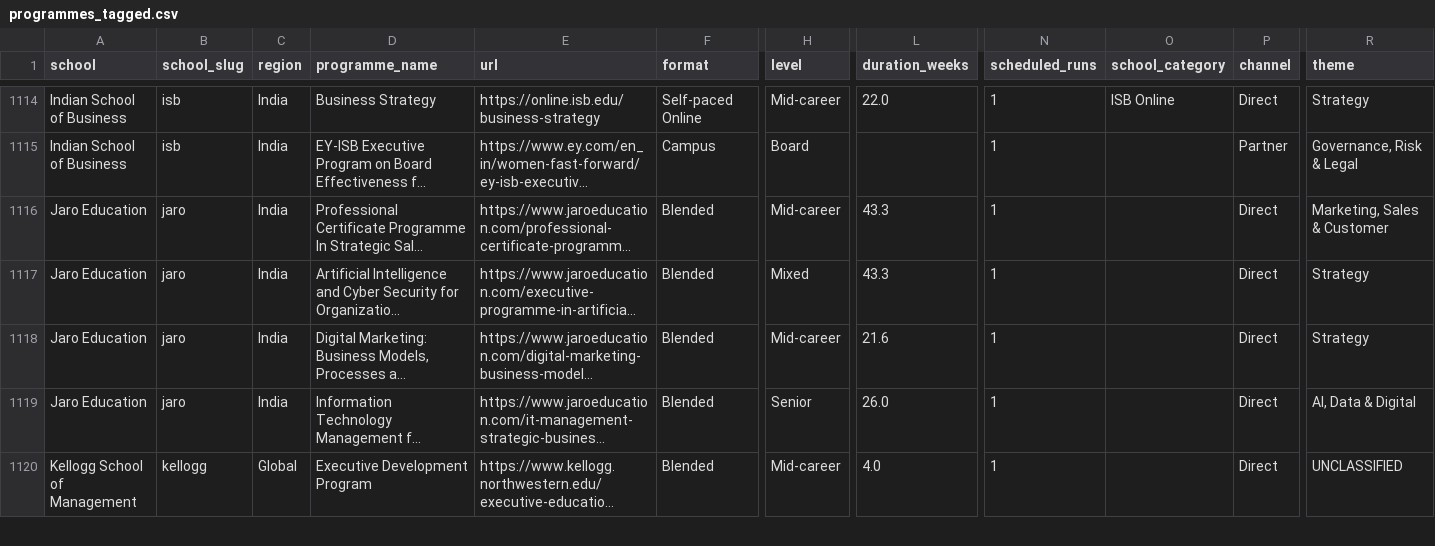
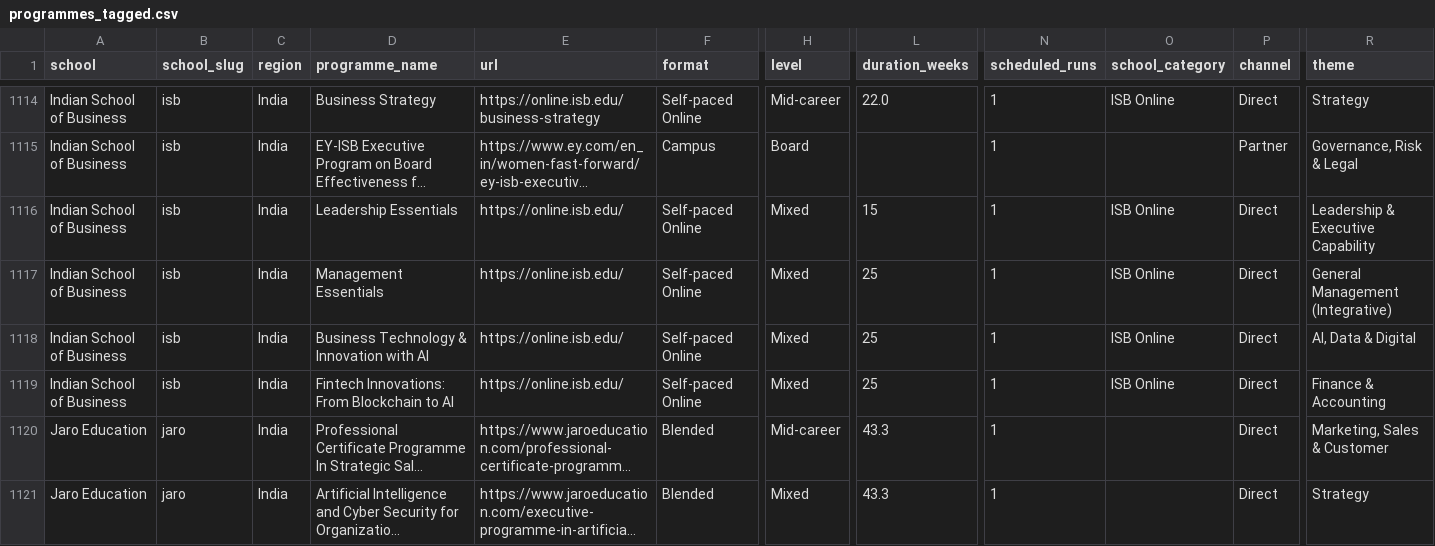
Before and after one commit to sumanthvedala/isb-execed-market, a CSV file: programmes_tagged.csv, drawn as a sheet; only a part is shown, gaps mark what is left out; the shorter side is filled out with more unchanged rows; long unchanged cells end in …; rows hold the shown columns only; the diff names each change by its address in the sheet, - before the commit and + after, or states it on an @@ line.

```diff
--- a/programmes_tagged.csv
+++ b/programmes_tagged.csv
+row 1116: Indian School of Business | isb | India | Leadership Essentials | https://online.isb.edu/ | Self-paced Online | Mixed | 15 | 1 | ISB Online | Direct | Leadership & Executive Capability
+row 1117: Indian School of Business | isb | India | Management Essentials | https://online.isb.edu/ | Self-paced Online | Mixed | 25 | 1 | ISB Online | Direct | General Management (Integrative)
+row 1118: Indian School of Business | isb | India | Business Technology & Innovation with AI | https://online.isb.edu/ | Self-paced Online | Mixed | 25 | 1 | ISB Online | Direct | AI, Data & Digital
+row 1119: Indian School of Business | isb | India | Fintech Innovations: From Blockchain to AI | https://online.isb.edu/ | Self-paced Online | Mixed | 25 | 1 | ISB Online | Direct | Finance & Accounting
```
Also changed, not shown: data/catalogues/isb.csv, data/overrides.csv, 14 other files.
